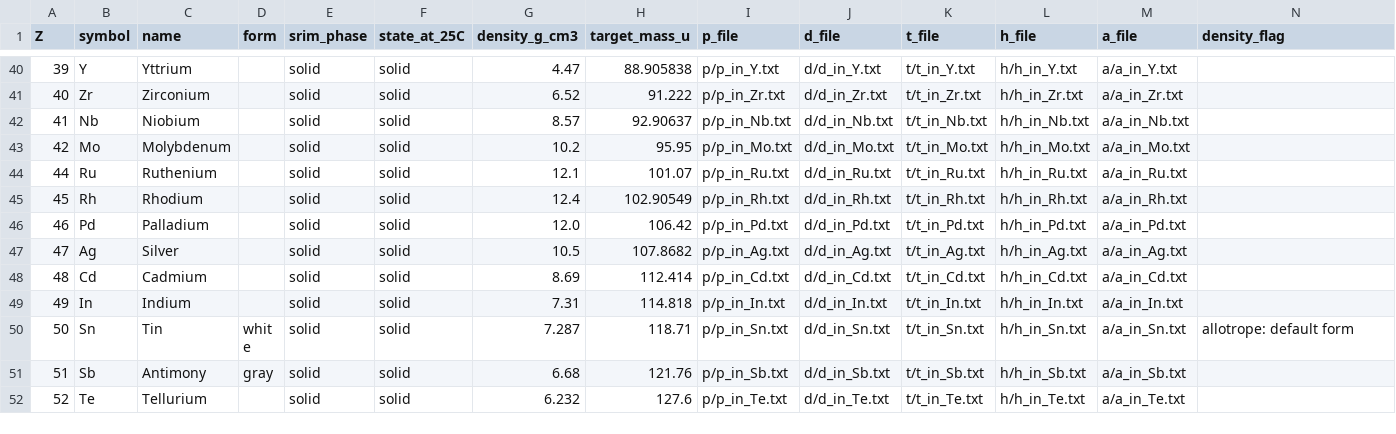
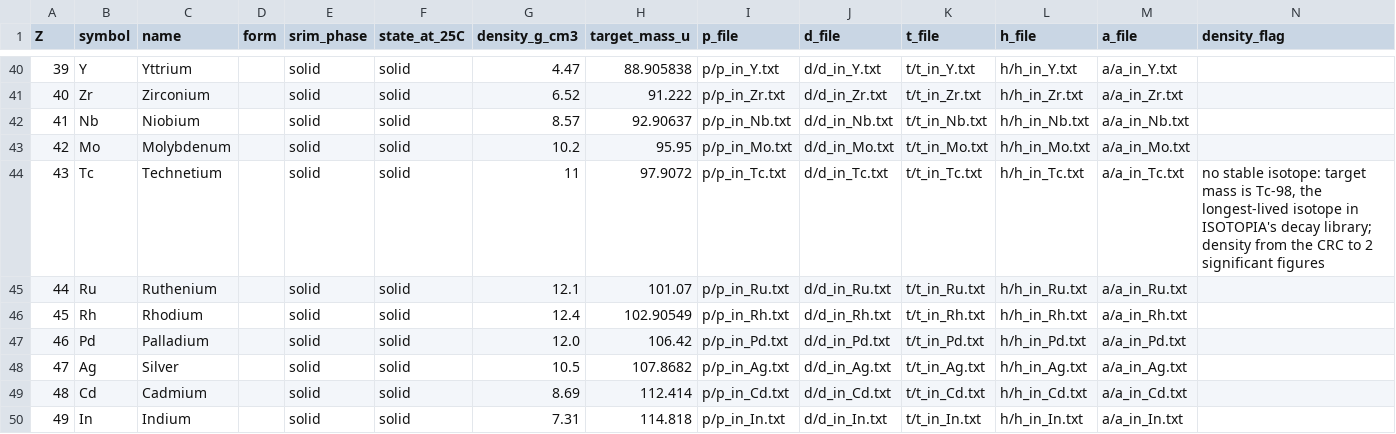
Before and after one commit to MIDAS-22-033/isotopia_python, a CSV file: isotopia_py/srim_tables/index.csv, drawn as a sheet; only a part is shown, gaps mark what is left out; the shorter side is filled out with more unchanged rows.

```diff
--- a/isotopia_py/srim_tables/index.csv
+++ b/isotopia_py/srim_tables/index.csv
@@ -43,2 +43,3 @@
 42,Mo,Molybdenum,,solid,solid,10.2,95.95,p/p_in_Mo.txt,d/d_in_Mo.txt,t/t_in_Mo.txt,h/h_in_Mo.txt,a/a_in_Mo.txt,
+43,Tc,Technetium,,solid,solid,11,97.9072,p/p_in_Tc.txt,d/d_in_Tc.txt,t/t_in_Tc.txt,h/h_in_Tc.txt,a/a_in_Tc.txt,"no stable isotope: target mass is Tc-98, the longest-lived isotope in ISOTOPIA's decay library; density from the CRC to 2 significant figures"
 44,Ru,Ruthenium,,solid,solid,12.1,101.07,p/p_in_Ru.txt,d/d_in_Ru.txt,t/t_in_Ru.txt,h/h_in_Ru.txt,a/a_in_Ru.txt,
```
Also changed, not shown: 14 other files.
